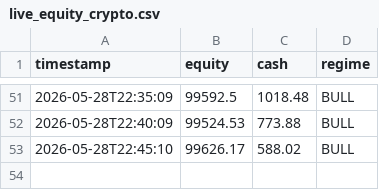
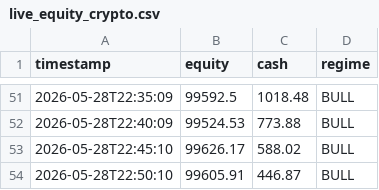
Before and after one commit to khinebo/trading_dashboard, a CSV file: live_equity_crypto.csv, drawn as a sheet; only a part is shown, gaps mark what is left out.

```diff
--- a/live_equity_crypto.csv
+++ b/live_equity_crypto.csv
@@ -53 +53,2 @@ timestamp,equity,cash,regime
 2026-05-28T22:45:10,99626.17,588.02,BULL
+2026-05-28T22:50:10,99605.91,446.87,BULL
```
Also changed, not shown: live_trades_crypto.csv.
